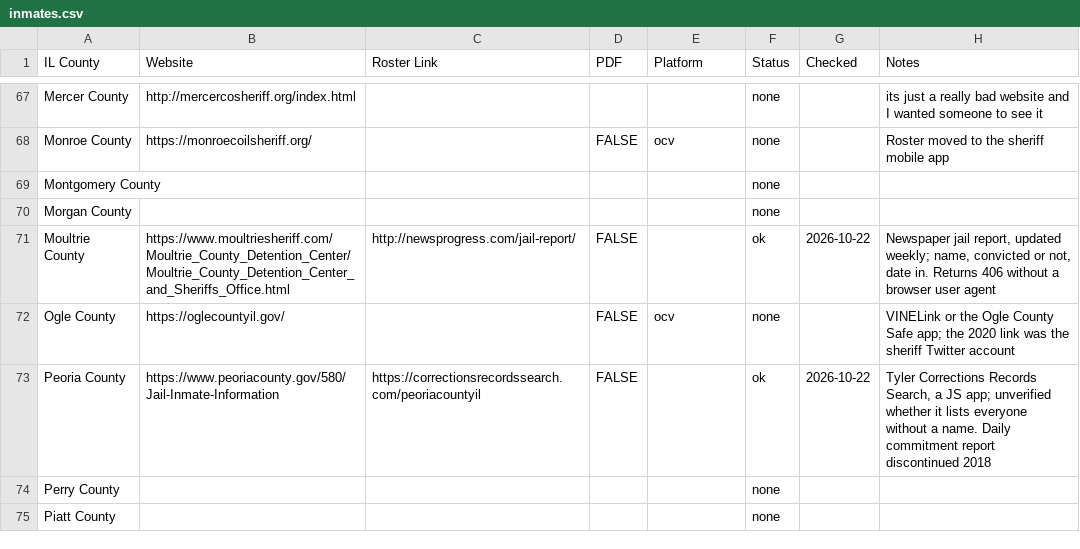
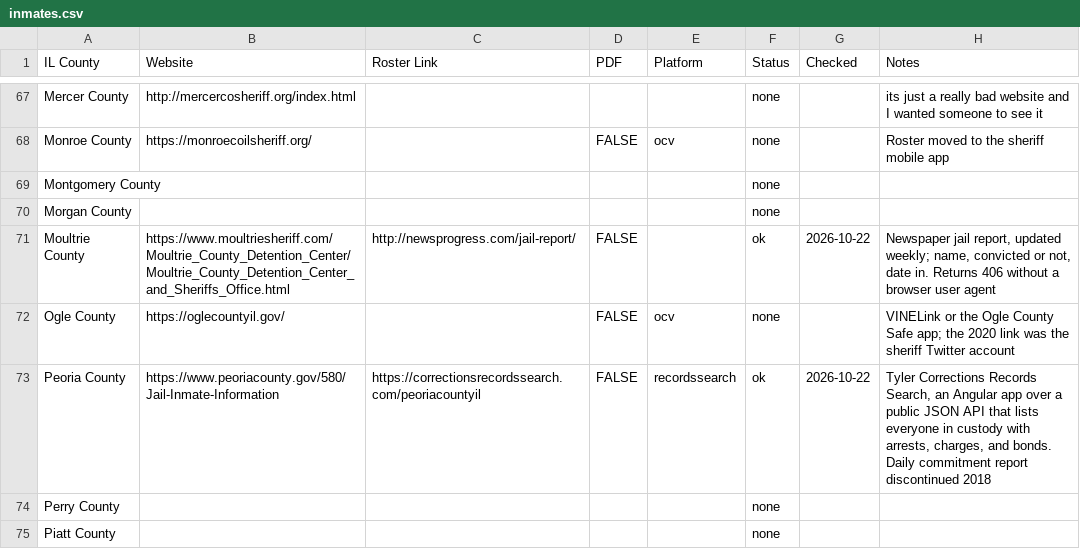
Before and after one commit to the-radiativity-company/inmates, a CSV file: inmates.csv, drawn as a sheet; only a part is shown, gaps mark what is left out.

Commit message:
adds a recordssearch platform spider, bringing Peoria online (#101)

```diff
--- a/inmates.csv
+++ b/inmates.csv
@@ -72,3 +72,3 @@ Moultrie County,https://www.moultriesheriff.com/Moultrie_County_Detention_Center
 Ogle County,https://oglecountyil.gov/,,FALSE,ocv,none,,VINELink or the Ogle County Safe app; the 2020 link was the sheriff Twitter account
-Peoria County,https://www.peoriacounty.gov/580/Jail-Inmate-Information,https://correctionsrecordssearch.com/peoriacountyil,FALSE,,ok,2026-10-22,"Tyler Corrections Records Search, a JS app; unverified whether it lists everyone without a name. Daily commitment report discontinued 2018"
+Peoria County,https://www.peoriacounty.gov/580/Jail-Inmate-Information,https://correctionsrecordssearch.com/peoriacountyil,FALSE,recordssearch,ok,2026-10-22,"Tyler Corrections Records Search, an Angular app over a public JSON API that lists everyone in custody with arrests, charges, and bonds. Daily commitment report discontinued 2018"
 Perry County,,,,,none,,
```
Also changed, not shown: 7 other files.
